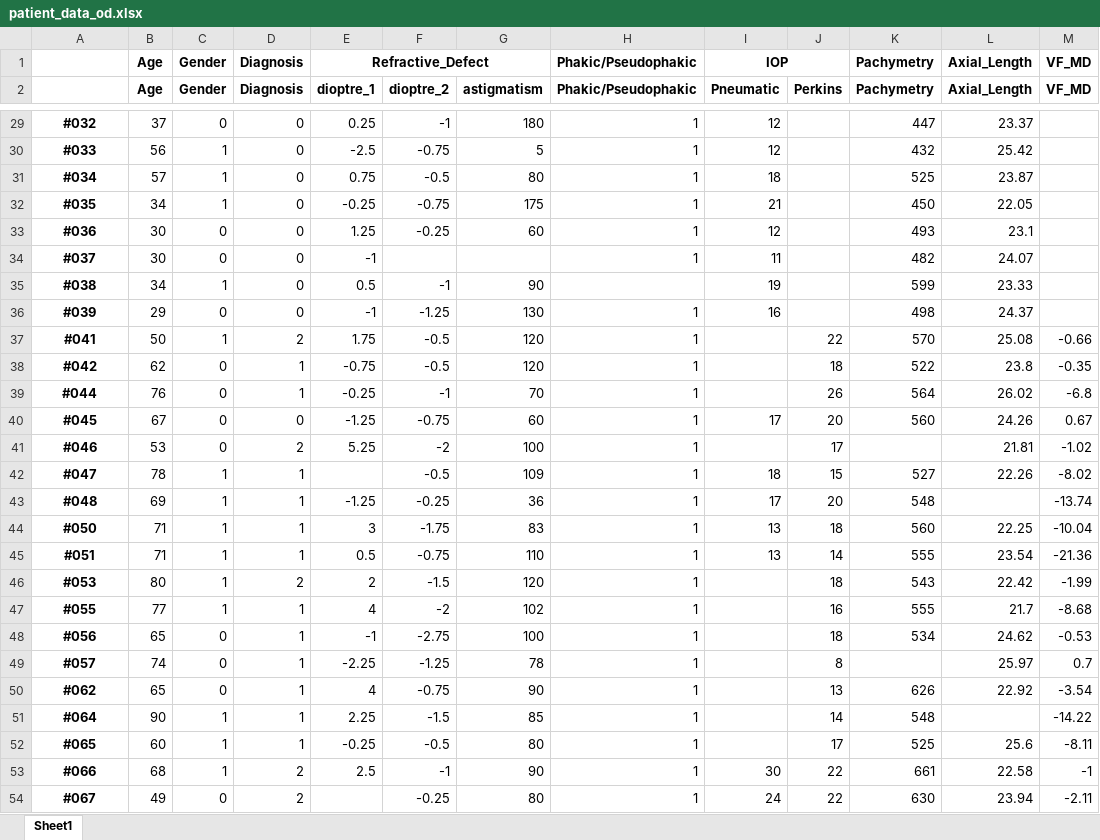
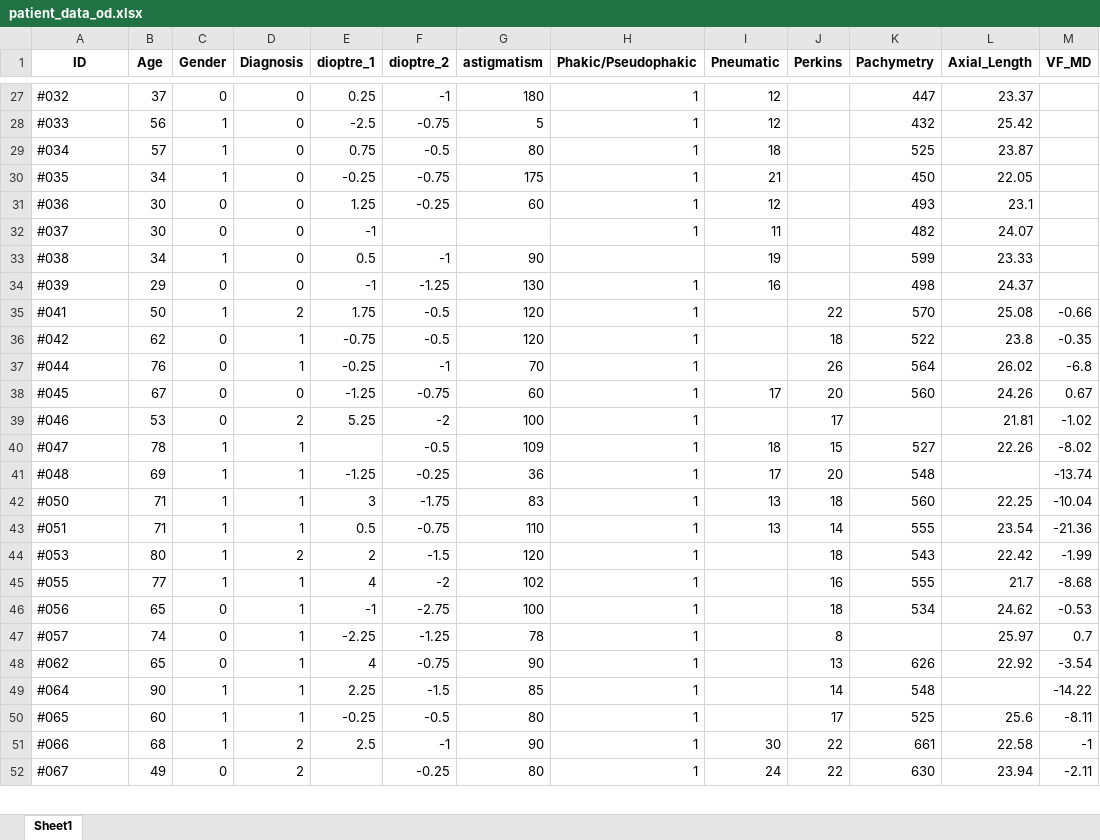
Before and after one commit to JuanitoOrtega/papila_db, an Excel workbook: DB_PAPILA/ClinicalData/patient_data_od.xlsx, sheet Sheet1, drawn as a sheet; only a part is shown, gaps mark what is left out; values as stored, in another font and other column widths than the file's, no borders; removed rows and columns are numbered as before the commit, all else as after; the diff covers the shown part only; the diff names each change by its address in the sheet, - before the commit and + after, or states it on an @@ line.

```diff
--- a/DB_PAPILA/ClinicalData/patient_data_od.xlsx (sheet Sheet1)
+++ b/DB_PAPILA/ClinicalData/patient_data_od.xlsx (sheet Sheet1)
-row 1:  | Age | Gender | Diagnosis | Refractive_Defect |  |  | Phakic/Pseudophakic | IOP |  | Pachymetry | Axial_Length | VF_MD
-A1: (empty)
+A1: ID
@@ A27:A52 bold: on → off, alignment: center → left @@
```
Also changed, not shown: 1 added row, 1 removed row and cell formats elsewhere in this sheet, DB_PAPILA/ClinicalData/patient_data_os.xlsx, 9 other files.
